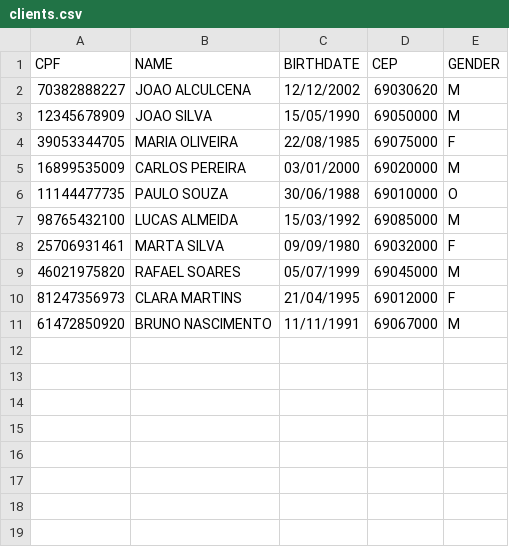
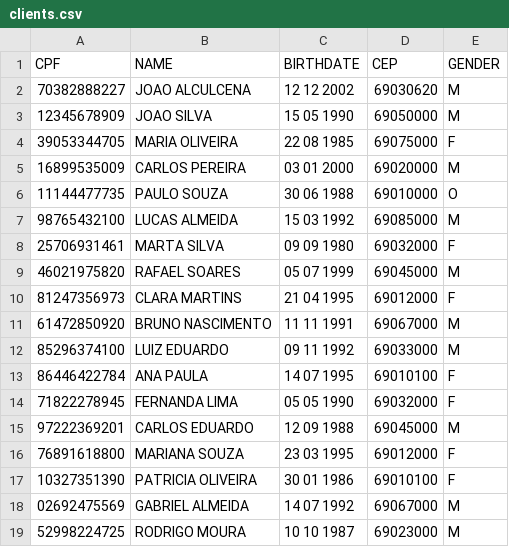
Before and after one commit to JulianaBallin/recommendation-systems-sefaz, a CSV file: data/raw/clients.csv, drawn as a sheet.

Commit message:
feat(clients): add full validation for client registration (CPF, CEP, birthdate, gender)

```diff
--- a/data/raw/clients.csv
+++ b/data/raw/clients.csv
@@ -1,11 +1,19 @@
 CPF,NAME,BIRTHDATE,CEP,GENDER
-70382888227,JOAO ALCULCENA,12/12/2002,69030620,M
-12345678909,JOAO SILVA,15/05/1990,69050000,M
-39053344705,MARIA OLIVEIRA,22/08/1985,69075000,F
-16899535009,CARLOS PEREIRA,03/01/2000,69020000,M
-11144477735,PAULO SOUZA,30/06/1988,69010000,O
-98765432100,LUCAS ALMEIDA,15/03/1992,69085000,M
-25706931461,MARTA SILVA,09/09/1980,69032000,F
-46021975820,RAFAEL SOARES,05/07/1999,69045000,M
-81247356973,CLARA MARTINS,21/04/1995,69012000,F
-61472850920,BRUNO NASCIMENTO,11/11/1991,69067000,M
+70382888227,JOAO ALCULCENA,12 12 2002,69030620,M
+12345678909,JOAO SILVA,15 05 1990,69050000,M
+39053344705,MARIA OLIVEIRA,22 08 1985,69075000,F
+16899535009,CARLOS PEREIRA,03 01 2000,69020000,M
+11144477735,PAULO SOUZA,30 06 1988,69010000,O
+98765432100,LUCAS ALMEIDA,15 03 1992,69085000,M
+25706931461,MARTA SILVA,09 09 1980,69032000,F
+46021975820,RAFAEL SOARES,05 07 1999,69045000,M
+81247356973,CLARA MARTINS,21 04 1995,69012000,F
+61472850920,BRUNO NASCIMENTO,11 11 1991,69067000,M
+85296374100,LUIZ EDUARDO,09 11 1992,69033000,M
+86446422784,ANA PAULA,14 07 1995,69010100,F
+71822278945,FERNANDA LIMA,05 05 1990,69032000,F
+97222369201,CARLOS EDUARDO,12 09 1988,69045000,M
+76891618800,MARIANA SOUZA,23 03 1995,69012000,F
+10327351390,PATRICIA OLIVEIRA,30 01 1986,69010100,F
+02692475569,GABRIEL ALMEIDA,14 07 1992,69067000,M
+52998224725,RODRIGO MOURA,10 10 1987,69023000,M
```
Also changed, not shown: 4 other files.
